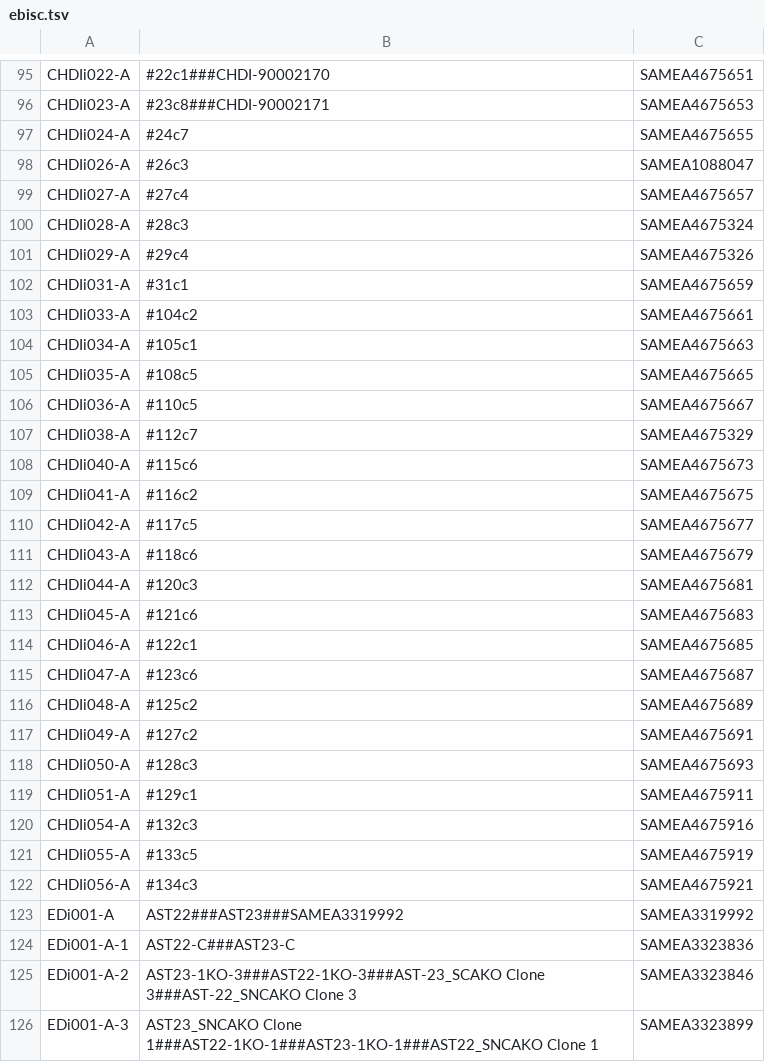
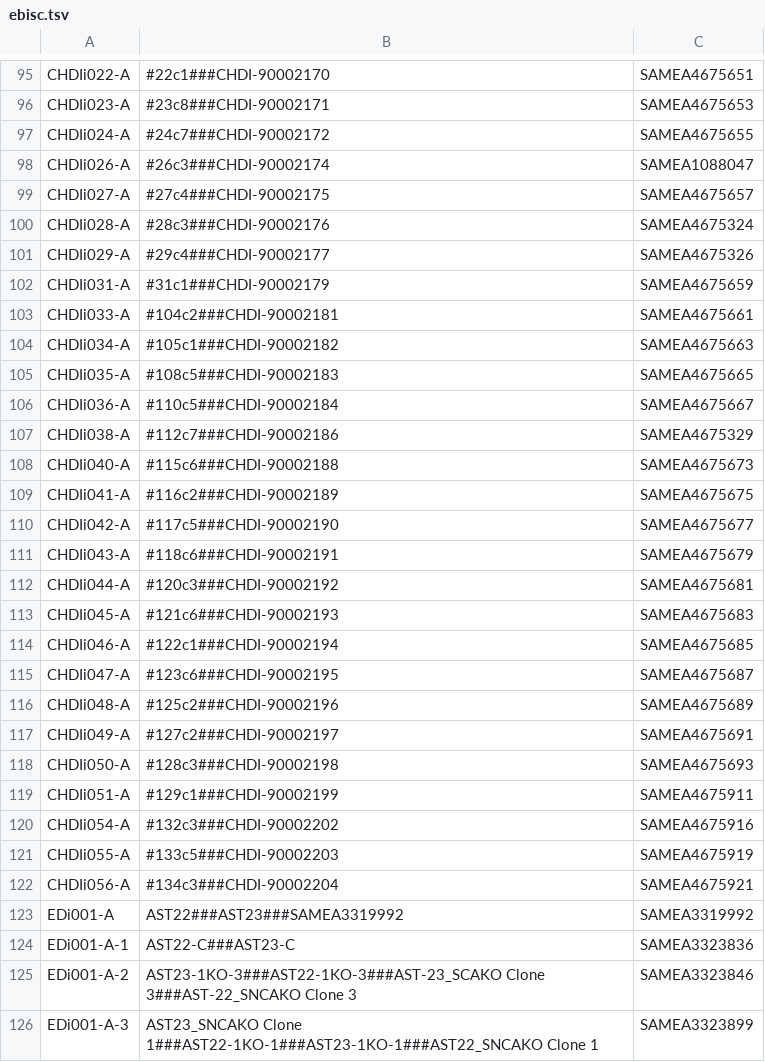
Before and after one commit to EMBL-EBI-GCA/literature_mining_ids, a TSV file: ebisc.tsv, drawn as a sheet; only a part is shown, gaps mark what is left out.

Commit message:
Automated literature mining backup @ Sat 11 Jan 06:30:04 GMT 2020

```diff
--- a/ebisc.tsv
+++ b/ebisc.tsv
@@ -96,28 +96,28 @@ CHDIi022-A	#22c1###CHDI-90002170	SAMEA4675651
 CHDIi023-A	#23c8###CHDI-90002171	SAMEA4675653
-CHDIi024-A	#24c7	SAMEA4675655
-CHDIi026-A	#26c3	SAMEA1088047
-CHDIi027-A	#27c4	SAMEA4675657
-CHDIi028-A	#28c3	SAMEA4675324
-CHDIi029-A	#29c4	SAMEA4675326
-CHDIi031-A	#31c1	SAMEA4675659
-CHDIi033-A	#104c2	SAMEA4675661
-CHDIi034-A	#105c1	SAMEA4675663
-CHDIi035-A	#108c5	SAMEA4675665
-CHDIi036-A	#110c5	SAMEA4675667
-CHDIi038-A	#112c7	SAMEA4675329
-CHDIi040-A	#115c6	SAMEA4675673
-CHDIi041-A	#116c2	SAMEA4675675
-CHDIi042-A	#117c5	SAMEA4675677
-CHDIi043-A	#118c6	SAMEA4675679
-CHDIi044-A	#120c3	SAMEA4675681
-CHDIi045-A	#121c6	SAMEA4675683
-CHDIi046-A	#122c1	SAMEA4675685
-CHDIi047-A	#123c6	SAMEA4675687
-CHDIi048-A	#125c2	SAMEA4675689
-CHDIi049-A	#127c2	SAMEA4675691
-CHDIi050-A	#128c3	SAMEA4675693
-CHDIi051-A	#129c1	SAMEA4675911
-CHDIi054-A	#132c3	SAMEA4675916
-CHDIi055-A	#133c5	SAMEA4675919
-CHDIi056-A	#134c3	SAMEA4675921
+CHDIi024-A	#24c7###CHDI-90002172	SAMEA4675655
+CHDIi026-A	#26c3###CHDI-90002174	SAMEA1088047
+CHDIi027-A	#27c4###CHDI-90002175	SAMEA4675657
+CHDIi028-A	#28c3###CHDI-90002176	SAMEA4675324
+CHDIi029-A	#29c4###CHDI-90002177	SAMEA4675326
+CHDIi031-A	#31c1###CHDI-90002179	SAMEA4675659
+CHDIi033-A	#104c2###CHDI-90002181	SAMEA4675661
+CHDIi034-A	#105c1###CHDI-90002182	SAMEA4675663
+CHDIi035-A	#108c5###CHDI-90002183	SAMEA4675665
+CHDIi036-A	#110c5###CHDI-90002184	SAMEA4675667
+CHDIi038-A	#112c7###CHDI-90002186	SAMEA4675329
+CHDIi040-A	#115c6###CHDI-90002188	SAMEA4675673
+CHDIi041-A	#116c2###CHDI-90002189	SAMEA4675675
+CHDIi042-A	#117c5###CHDI-90002190	SAMEA4675677
+CHDIi043-A	#118c6###CHDI-90002191	SAMEA4675679
+CHDIi044-A	#120c3###CHDI-90002192	SAMEA4675681
+CHDIi045-A	#121c6###CHDI-90002193	SAMEA4675683
+CHDIi046-A	#122c1###CHDI-90002194	SAMEA4675685
+CHDIi047-A	#123c6###CHDI-90002195	SAMEA4675687
+CHDIi048-A	#125c2###CHDI-90002196	SAMEA4675689
+CHDIi049-A	#127c2###CHDI-90002197	SAMEA4675691
+CHDIi050-A	#128c3###CHDI-90002198	SAMEA4675693
+CHDIi051-A	#129c1###CHDI-90002199	SAMEA4675911
+CHDIi054-A	#132c3###CHDI-90002202	SAMEA4675916
+CHDIi055-A	#133c5###CHDI-90002203	SAMEA4675919
+CHDIi056-A	#134c3###CHDI-90002204	SAMEA4675921
 EDi001-A	AST22###AST23###SAMEA3319992	SAMEA3319992
```
